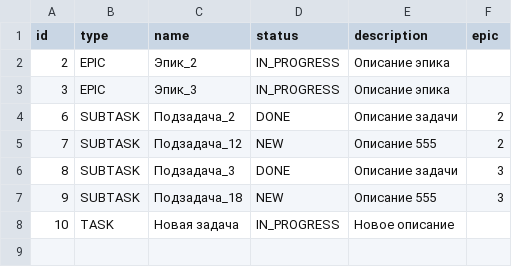
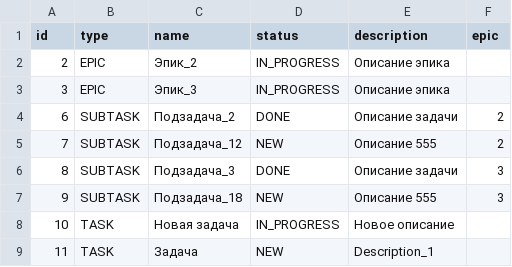
Before and after one commit to Alexandr-111/java-kanban, a CSV file: out/production/java-kanban/resources/save.csv, drawn as a sheet.

```diff
--- a/out/production/java-kanban/resources/save.csv
+++ b/out/production/java-kanban/resources/save.csv
@@ -8 +8,2 @@ id,type,name,status,description,epic
 10,TASK,Новая задача,IN_PROGRESS,Новое описание,
+11,TASK,Задача,NEW,Description_1,
```
Also changed, not shown: 10 other files.
